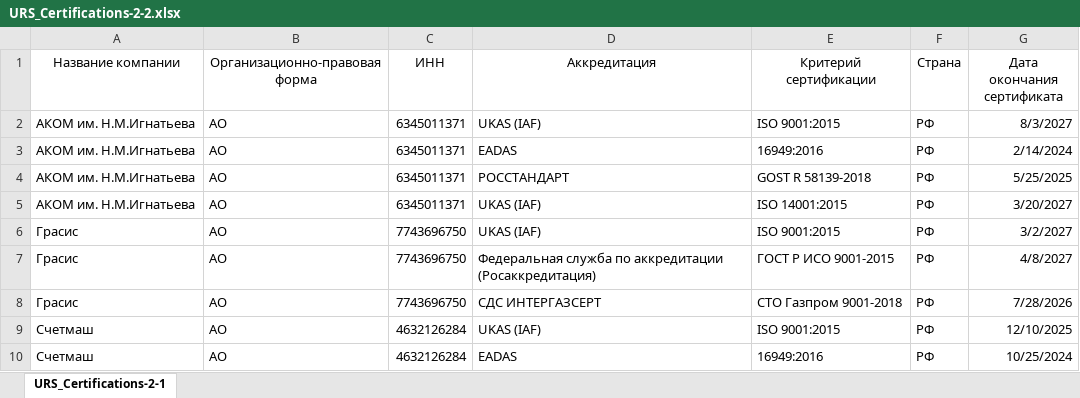
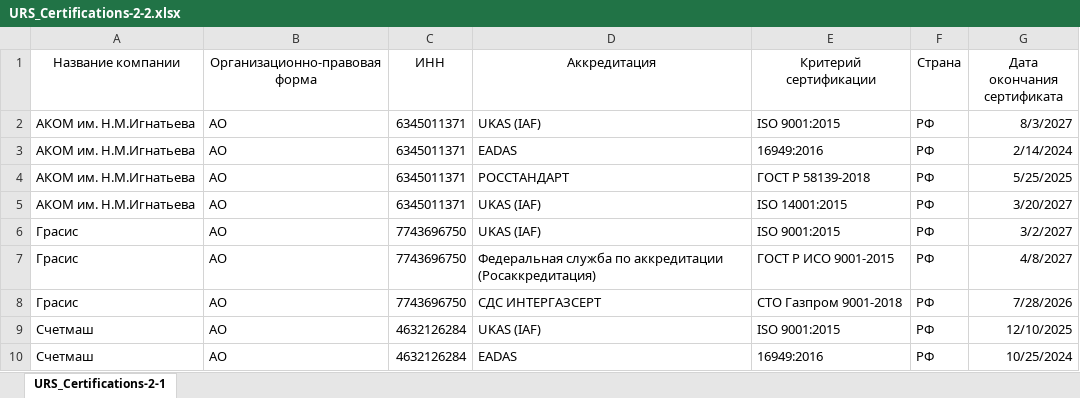
Before and after one commit to Legenda1cr/Legendacompany, an Excel workbook: URS_Certifications-2-2.xlsx, sheet URS_Certifications-2-1, drawn as a sheet; only a part is shown; values as stored, in another font and other column widths than the file's, no borders; the diff names each change by its address in the sheet, - before the commit and + after, or states it on an @@ line.

Commit message:
update excel file

```diff
--- a/URS_Certifications-2-2.xlsx (sheet URS_Certifications-2-1)
+++ b/URS_Certifications-2-2.xlsx (sheet URS_Certifications-2-1)
-E4 (Критерий сертификации): GOST R 58139-2018
+E4 (Критерий сертификации): ГОСТ Р 58139-2018
```
